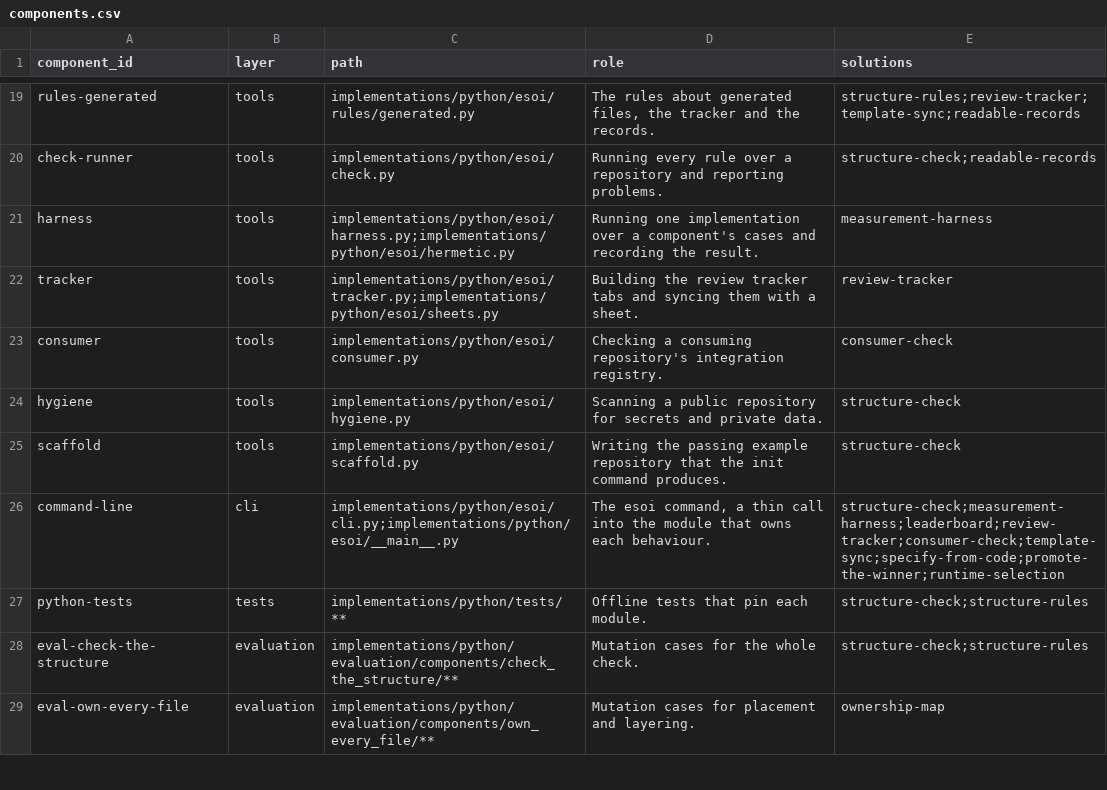
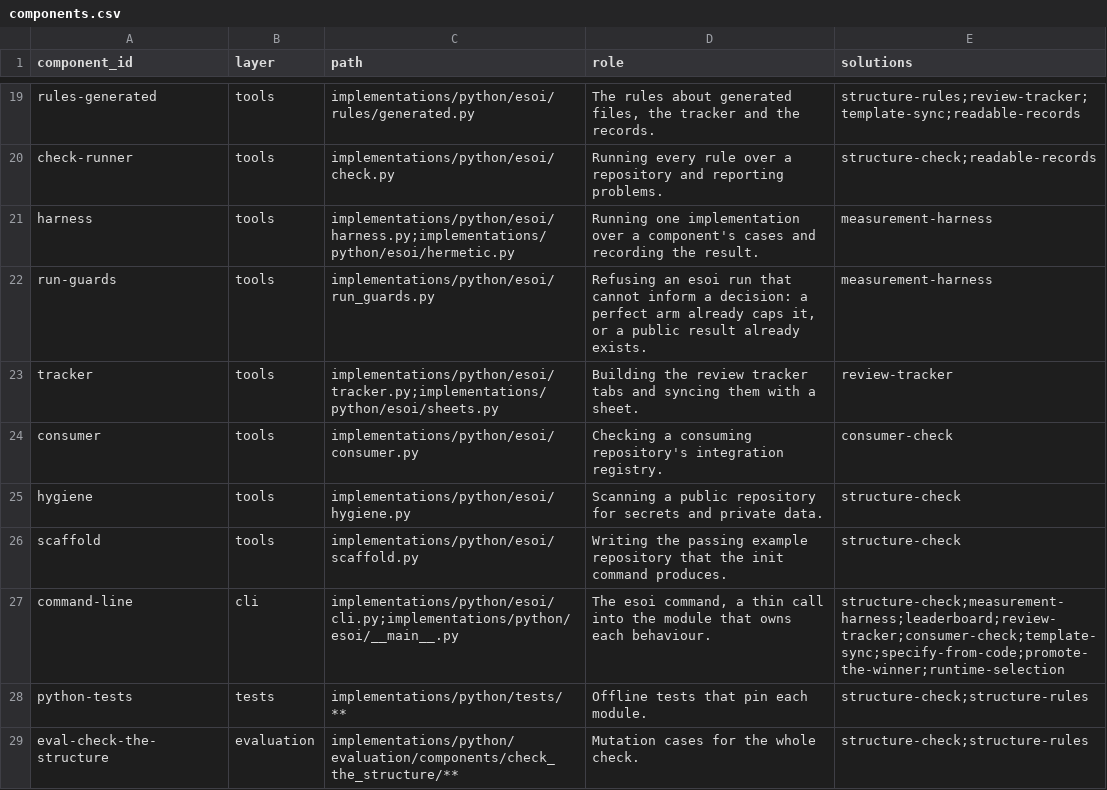
Before and after one commit to JoshuaMathias/evolvable-structure, a CSV file: esoi/components.csv, drawn as a sheet; only a part is shown, gaps mark what is left out; the shorter side is filled out with more unchanged rows.

```diff
--- a/esoi/components.csv
+++ b/esoi/components.csv
@@ -21,2 +21,3 @@ check-runner,tools,implementations/python/esoi/check.py,Running every rule over
 harness,tools,implementations/python/esoi/harness.py;implementations/python/esoi/hermetic.py,Running one implementation over a component's cases and recording the result.,measurement-harness
+run-guards,tools,implementations/python/esoi/run_guards.py,"Refusing an esoi run that cannot inform a decision: a perfect arm already caps it, or a public result already exists.",measurement-harness
 tracker,tools,implementations/python/esoi/tracker.py;implementations/python/esoi/sheets.py,Building the review tracker tabs and syncing them with a sheet.,review-tracker
```
Also changed, not shown: 9 other files.
